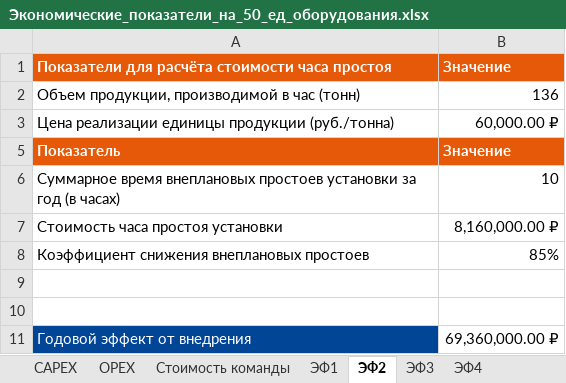
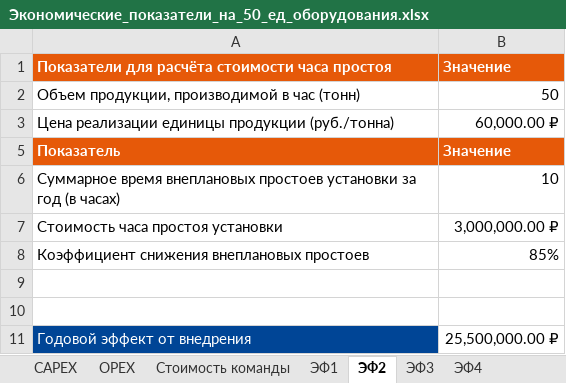
Before and after one commit to Ralex2105/IT-Camp-2025, an Excel workbook: 2_Экономика/Экономические_показатели_на_50_ед_оборудования.xlsx, sheet ЭФ2, drawn as a sheet; values as stored, in another font and other column widths than the file's, no borders; charts and pictures not drawn; the diff names each change by its address in the sheet, - before the commit and + after, or states it on an @@ line.

```diff
--- a/2_Экономика/Экономические_показатели_на_50_ед_оборудования.xlsx (sheet ЭФ2)
+++ b/2_Экономика/Экономические_показатели_на_50_ед_оборудования.xlsx (sheet ЭФ2)
-B2: 136
+B2: 50
-B7: 8,160,000.00 ₽
+B7: 3,000,000.00 ₽
-B11: 69,360,000.00 ₽
+B11: 25,500,000.00 ₽
```
Also changed, not shown: sheet СВОД НА 50 ДВИГАТЕЛЬ, sheet CAPEX, sheet ЭФ1, sheet ЭФ4, sheet OPEX, charts or pictures, 2_Экономика/Экономические_показатели_на_1_ед_оборудования.xlsx, 9 other files.
